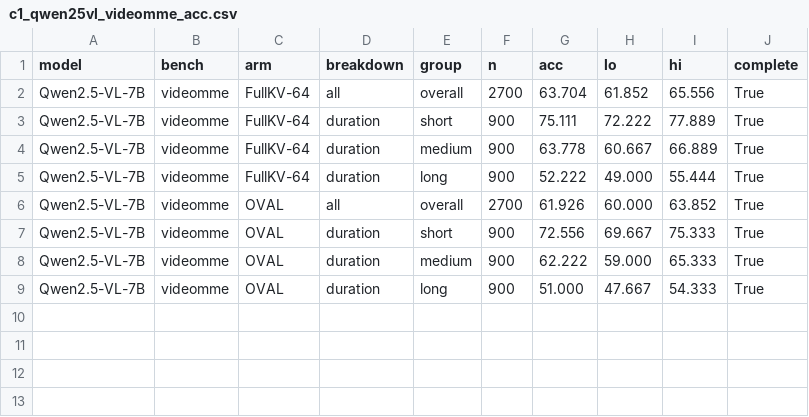
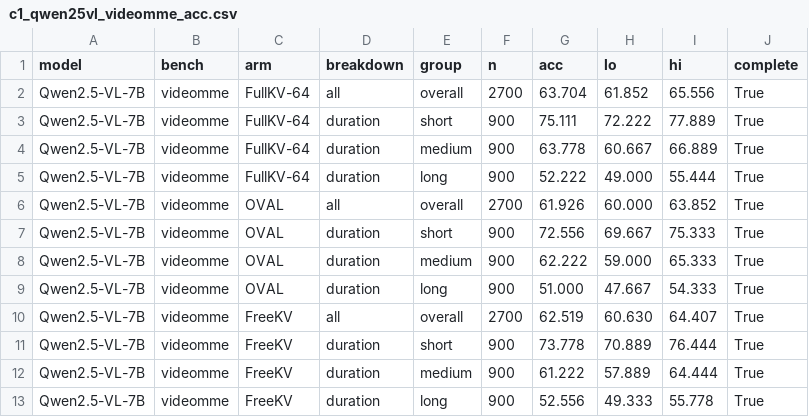
Before and after one commit to Ashkan13776/oval-kv, a CSV file: results/revision/C/tables/c1_qwen25vl_videomme_acc.csv, drawn as a sheet; the diff names each change by its address in the sheet, - before the commit and + after, or states it on an @@ line.

```diff
--- a/results/revision/C/tables/c1_qwen25vl_videomme_acc.csv
+++ b/results/revision/C/tables/c1_qwen25vl_videomme_acc.csv
+row 10: Qwen2.5-VL-7B | videomme | FreeKV | all | overall | 2700 | 62.519 | 60.630 | 64.407 | True
+row 11: Qwen2.5-VL-7B | videomme | FreeKV | duration | short | 900 | 73.778 | 70.889 | 76.444 | True
+row 12: Qwen2.5-VL-7B | videomme | FreeKV | duration | medium | 900 | 61.222 | 57.889 | 64.444 | True
+row 13: Qwen2.5-VL-7B | videomme | FreeKV | duration | long | 900 | 52.556 | 49.333 | 55.778 | True
```
Also changed, not shown: results/revision/C/tables/c1_qwen25vl_videomme_paired.csv, 15 other files.
